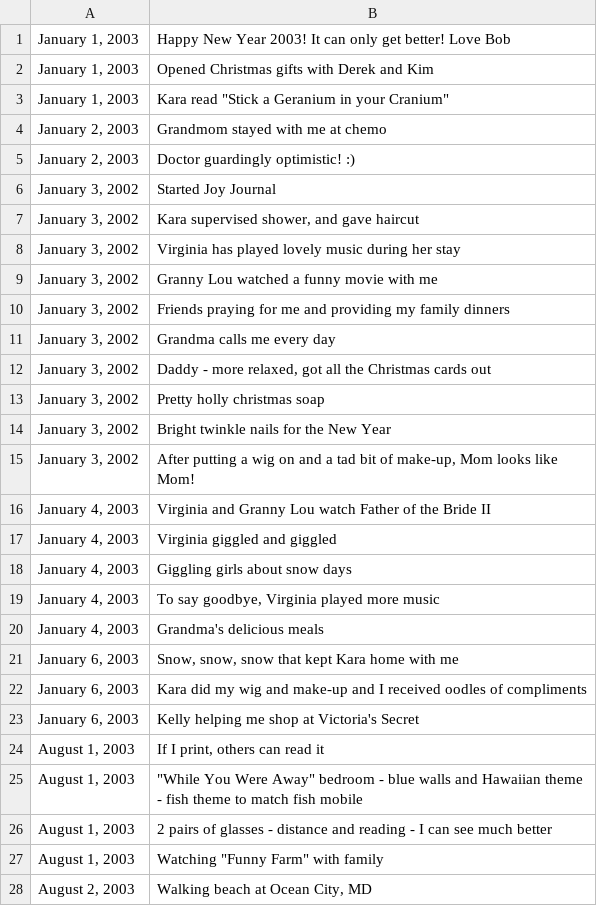
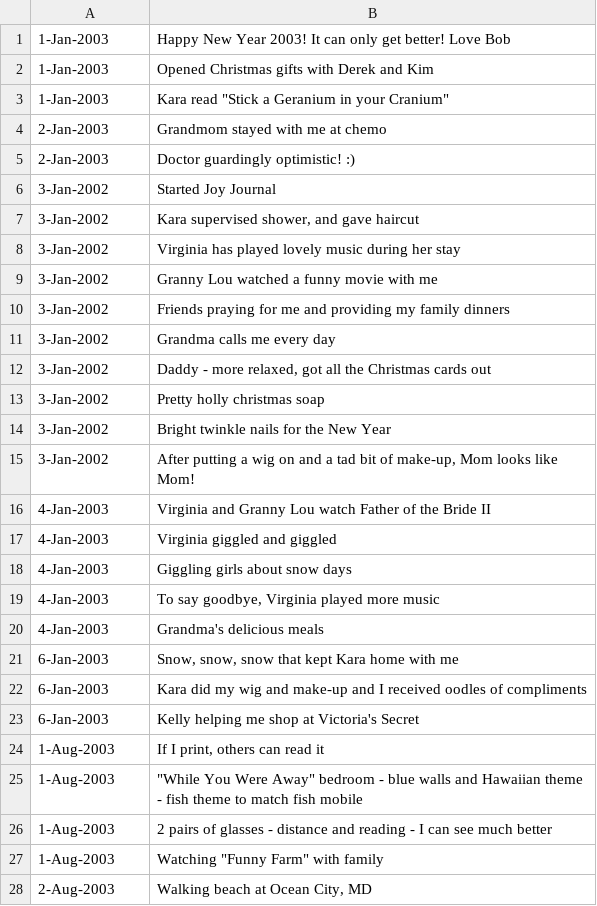
Before and after one commit to kbarkhurst/joyjourneys-rails, a CSV file: lib/seeds/patricia_joy_journey2.csv, drawn as a sheet; only a part is shown; the diff covers the shown part only.

```diff
--- a/lib/seeds/patricia_joy_journey2.csv
+++ b/lib/seeds/patricia_joy_journey2.csv
@@ -1,28 +1,28 @@
-"January 1, 2003",Happy New Year 2003! It can only get better! Love Bob
-"January 1, 2003",Opened Christmas gifts with Derek and Kim
-"January 1, 2003","Kara read ""Stick a Geranium in your Cranium"""
-"January 2, 2003",Grandmom stayed with me at chemo
-"January 2, 2003",Doctor guardingly optimistic! :)
-"January 3, 2002",Started Joy Journal
-"January 3, 2002","Kara supervised shower, and gave haircut"
-"January 3, 2002",Virginia has played lovely music during her stay
-"January 3, 2002",Granny Lou watched a funny movie with me
-"January 3, 2002",Friends praying for me and providing my family dinners
-"January 3, 2002",Grandma calls me every day
-"January 3, 2002","Daddy - more relaxed, got all the Christmas cards out"
-"January 3, 2002",Pretty holly christmas soap
-"January 3, 2002",Bright twinkle nails for the New Year
-"January 3, 2002","After putting a wig on and a tad bit of make-up, Mom looks like Mom!"
-"January 4, 2003",Virginia and Granny Lou watch Father of the Bride II
-"January 4, 2003",Virginia giggled and giggled
-"January 4, 2003",Giggling girls about snow days
-"January 4, 2003","To say goodbye, Virginia played more music"
-"January 4, 2003",Grandma's delicious meals
-"January 6, 2003","Snow, snow, snow that kept Kara home with me"
-"January 6, 2003",Kara did my wig and make-up and I received oodles of compliments
-"January 6, 2003",Kelly helping me shop at Victoria's Secret
-"August 1, 2003","If I print, others can read it"
-"August 1, 2003","""While You Were Away"" bedroom - blue walls and Hawaiian theme - fish theme to match fish mobile"
-"August 1, 2003",2 pairs of glasses - distance and reading - I can see much better
-"August 1, 2003","Watching ""Funny Farm"" with family"
-"August 2, 2003","Walking beach at Ocean City, MD"
+"1-Jan-2003",Happy New Year 2003! It can only get better! Love Bob
+"1-Jan-2003",Opened Christmas gifts with Derek and Kim
+"1-Jan-2003","Kara read ""Stick a Geranium in your Cranium"""
+"2-Jan-2003",Grandmom stayed with me at chemo
+"2-Jan-2003",Doctor guardingly optimistic! :)
+"3-Jan-2002",Started Joy Journal
+"3-Jan-2002","Kara supervised shower, and gave haircut"
+"3-Jan-2002",Virginia has played lovely music during her stay
+"3-Jan-2002",Granny Lou watched a funny movie with me
+"3-Jan-2002",Friends praying for me and providing my family dinners
+"3-Jan-2002",Grandma calls me every day
+"3-Jan-2002","Daddy - more relaxed, got all the Christmas cards out"
+"3-Jan-2002",Pretty holly christmas soap
+"3-Jan-2002",Bright twinkle nails for the New Year
+"3-Jan-2002","After putting a wig on and a tad bit of make-up, Mom looks like Mom!"
+"4-Jan-2003",Virginia and Granny Lou watch Father of the Bride II
+"4-Jan-2003",Virginia giggled and giggled
+"4-Jan-2003",Giggling girls about snow days
+"4-Jan-2003","To say goodbye, Virginia played more music"
+"4-Jan-2003",Grandma's delicious meals
+"6-Jan-2003","Snow, snow, snow that kept Kara home with me"
+"6-Jan-2003",Kara did my wig and make-up and I received oodles of compliments
+"6-Jan-2003",Kelly helping me shop at Victoria's Secret
+"1-Aug-2003","If I print, others can read it"
+"1-Aug-2003","""While You Were Away"" bedroom - blue walls and Hawaiian theme - fish theme to match fish mobile"
+"1-Aug-2003",2 pairs of glasses - distance and reading - I can see much better
+"1-Aug-2003","Watching ""Funny Farm"" with family"
+"2-Aug-2003","Walking beach at Ocean City, MD"
```
Also changed, not shown: 7 edited cells elsewhere in this file, lib/seeds/patricia_joy_journey.csv, 1 other file.
